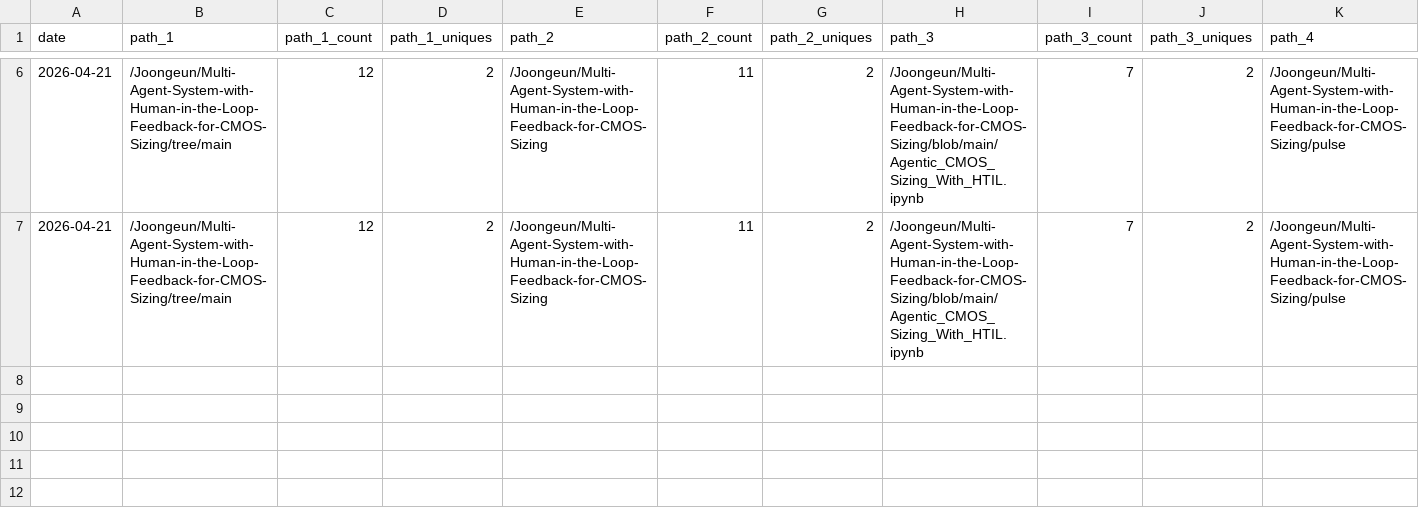
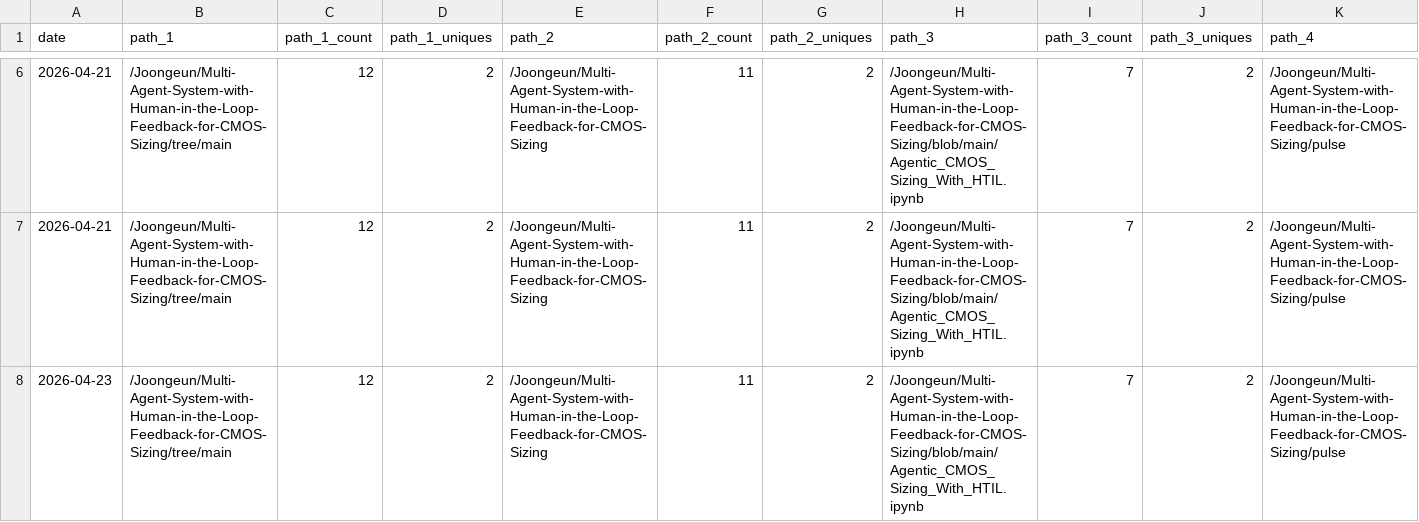
Before and after one commit to Joongeun/Joon_Project_Stats, a CSV file: data/github_paths/Multi-Agent-System-with-Human-in-the-Loop-Feedback-for-CMOS-Sizing.csv, drawn as a sheet; only a part is shown, gaps mark what is left out; rows hold the shown columns only; the diff names each change by its address in the sheet, - before the commit and + after, or states it on an @@ line.

Commit message:
data update

```diff
--- a/data/github_paths/Multi-Agent-System-with-Human-in-the-Loop-Feedback-for-CMOS-Sizing.csv
+++ b/data/github_paths/Multi-Agent-System-with-Human-in-the-Loop-Feedback-for-CMOS-Sizing.csv
+row 8: 2026-04-23 | /Joongeun/Multi-Agent-System-with-Human-in-the-Loop-Feedback-for-CMOS-Sizing/tree/main | 12 | 2 | /Joongeun/Multi-Agent-System-with-Human-in-the-Loop-Feedback-for-CMOS-Sizing | 11 | 2 | /Joongeun/Multi-Agent-System-with-Human-in-the-Loop-Feedback-for-CMOS-Sizing/blob/main/Agentic_CMOS_Sizing_With_HTIL.ipynb | 7 | 2 | /Joongeun/Multi-Agent-System-with-Human-in-the-Loop-Feedback-for-CMOS-Sizing/pulse
```
Also changed, not shown: data/github_paths/2024-MIT-Blueprint-Hackathon-Web-Development.csv, data/github_paths/Agrobot.csv, 19 other files.
